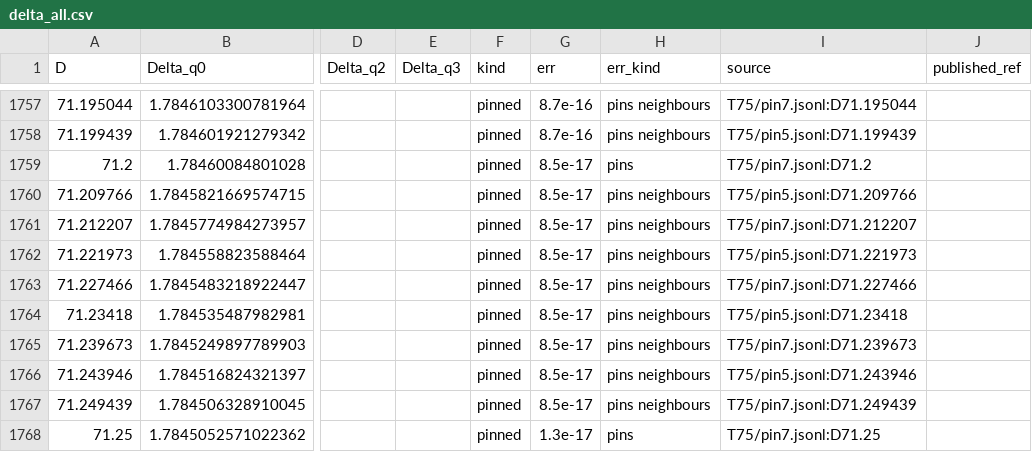
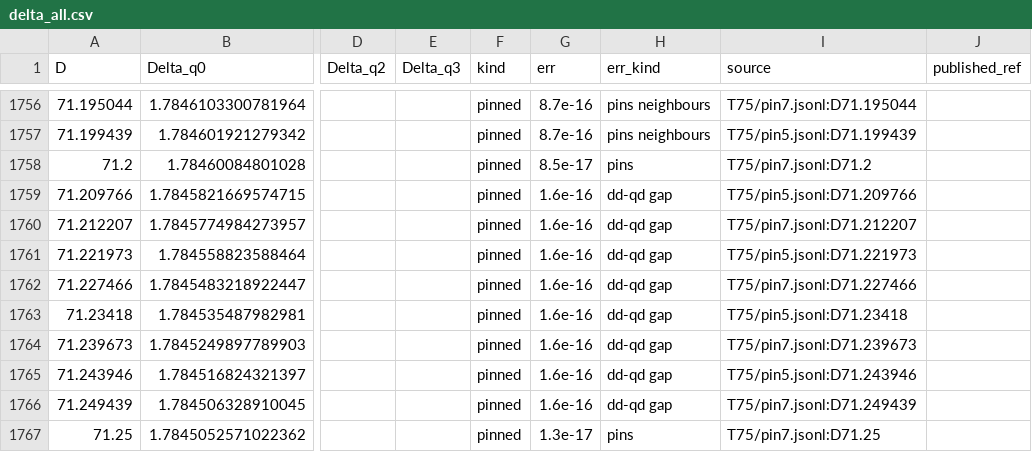
Before and after one commit to nmoinvaz/choptuik-large-d, a CSV file: hp/data/delta_all.csv, drawn as a sheet; only a part is shown, gaps mark what is left out; addresses are those after the commit; the diff covers the shown part only; the diff names each change by its address in the sheet, - before the commit and + after, or states it on an @@ line.

Commit message:
Delta tables: the quad-double rows at their states' own D
export_qd.py grouped #940's records by D rounded to four places and wrote that rounded key as the row's D, so seven quad-double rows stood up to 5e-6 off the D their Delta belongs to. Rows now carry the record's own D; at those D the quad-double values replace the pinned rows, the neighbouring pinned rows' errors follow, and lam_gauge.csv takes the new errors.

```diff
--- a/hp/data/delta_all.csv
+++ b/hp/data/delta_all.csv
-G1759:G1766 (err): 8.5e-17
+G1759:G1766 (err): 1.6e-16
-H1759:H1766 (err_kind): pins neighbours
+H1759:H1766 (err_kind): dd-qd gap
```
Also changed, not shown: 6 removed rows and 41 edited cells elsewhere in this file, hp/data/delta_qd.csv, hp/data/lam_gauge.csv, 1 other file.
